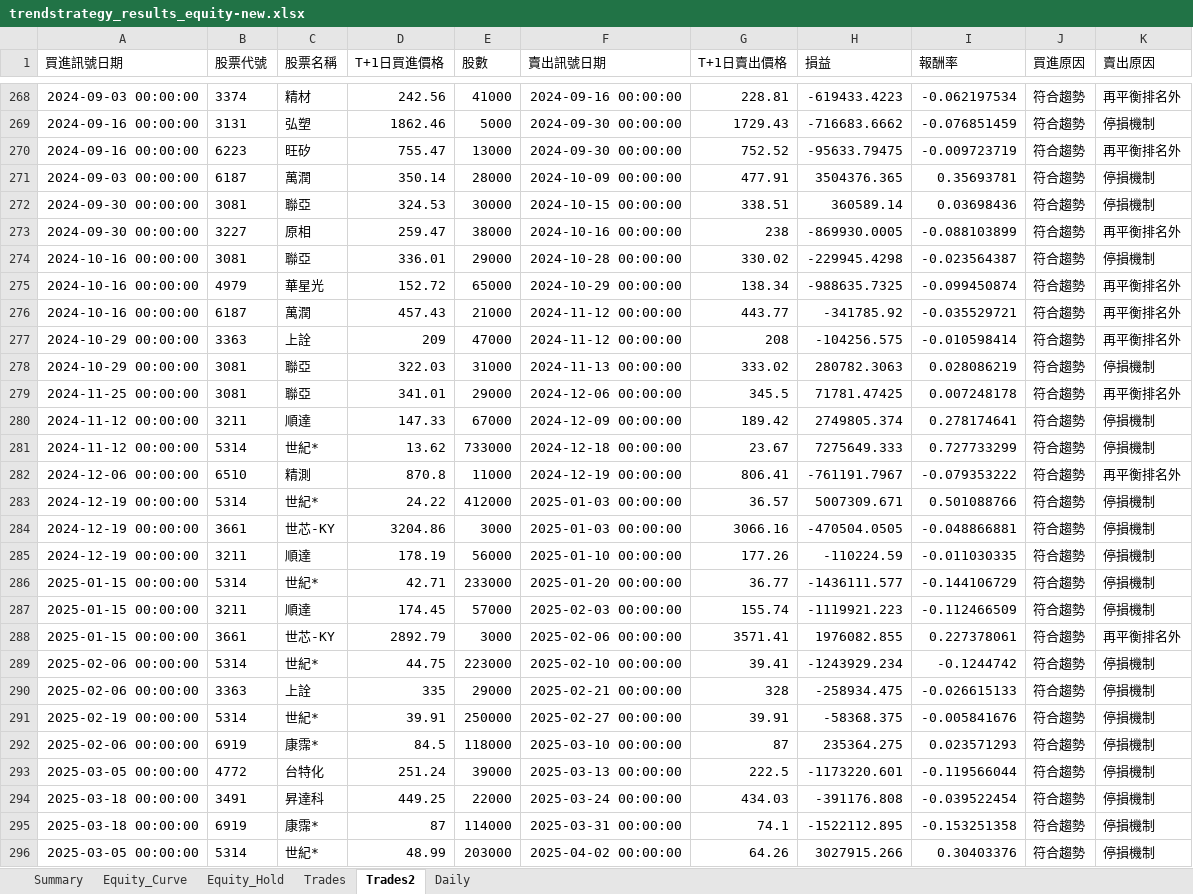
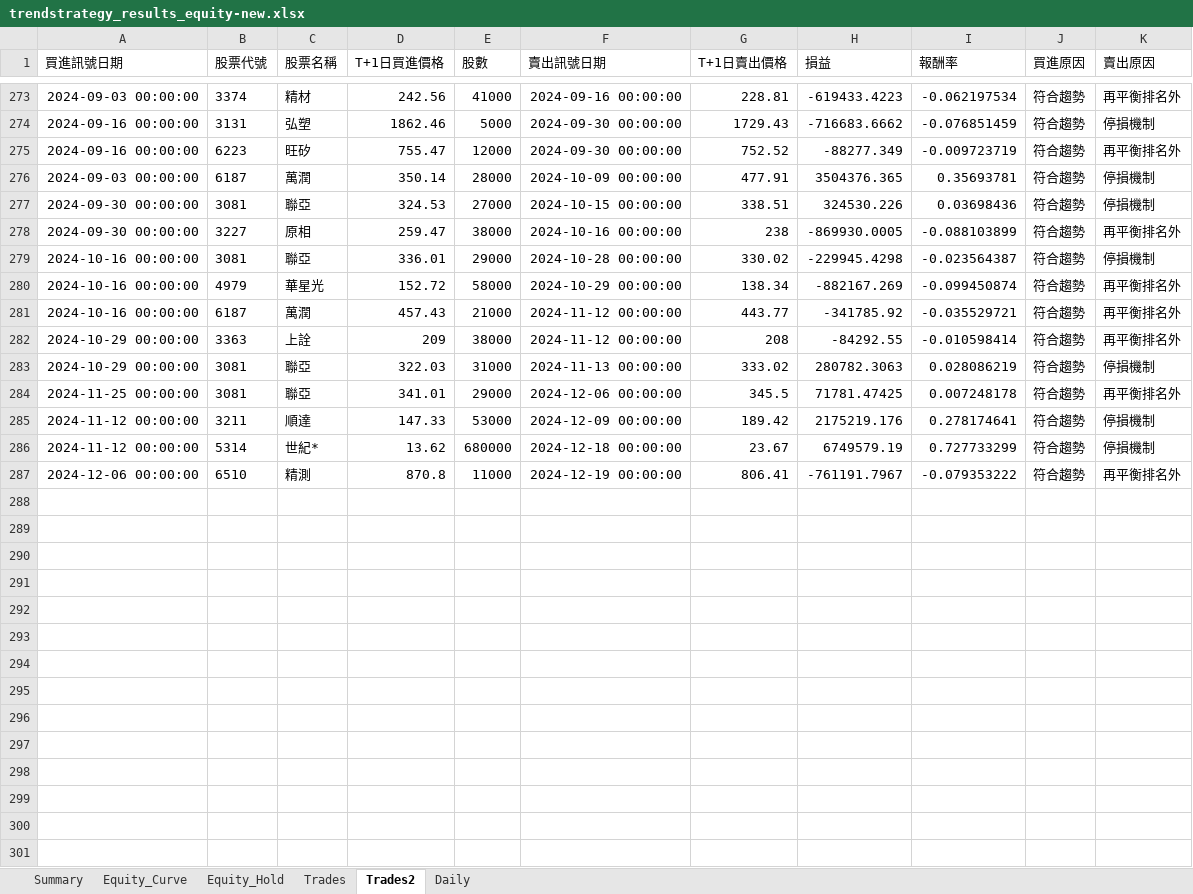
Before and after one commit to lij1017-cmd/main, an Excel workbook: trendstrategy_results_equity-new.xlsx, sheet Trades2, drawn as a sheet; only a part is shown, gaps mark what is left out; values as stored, in another font and other column widths than the file's, no borders; removed rows and columns are numbered as before the commit, all else as after; the diff covers the shown part only; the diff names each change by its address in the sheet, - before the commit and + after, or states it on an @@ line.

```diff
--- a/trendstrategy_results_equity-new.xlsx (sheet Trades2)
+++ b/trendstrategy_results_equity-new.xlsx (sheet Trades2)
-E275 (股數): 13000
+E275 (股數): 12000
-H275 (損益): -95633.79475
+H275 (損益): -88277.349
-E277 (股數): 30000
+E277 (股數): 27000
-H277 (損益): 360589.14
+H277 (損益): 324530.226
-E280 (股數): 65000
+E280 (股數): 58000
-H280 (損益): -988635.7325
+H280 (損益): -882167.269
-E282 (股數): 47000
+E282 (股數): 38000
-H282 (損益): -104256.575
+H282 (損益): -84292.55
-E285 (股數): 67000
+E285 (股數): 53000
-H285 (損益): 2749805.374
+H285 (損益): 2175219.176
-E286 (股數): 733000
+E286 (股數): 680000
-H286 (損益): 7275649.333
+H286 (損益): 6749579.19
-row 283: 2024-12-19 00:00:00 | 5314 | 世紀* | 24.22 | 412000 | 2025-01-03 00:00:00 | 36.57 | 5007309.671 | 0.501088766 | 符合趨勢 | 停損機制
-row 284: 2024-12-19 00:00:00 | 3661 | 世芯-KY | 3204.86 | 3000 | 2025-01-03 00:00:00 | 3066.16 | -470504.0505 | -0.048866881 | 符合趨勢 | 停損機制
-row 285: 2024-12-19 00:00:00 | 3211 | 順達 | 178.19 | 56000 | 2025-01-10 00:00:00 | 177.26 | -110224.59 | -0.011030335 | 符合趨勢 | 停損機制
-row 286: 2025-01-15 00:00:00 | 5314 | 世紀* | 42.71 | 233000 | 2025-01-20 00:00:00 | 36.77 | -1436111.577 | -0.144106729 | 符合趨勢 | 停損機制
-row 287: 2025-01-15 00:00:00 | 3211 | 順達 | 174.45 | 57000 | 2025-02-03 00:00:00 | 155.74 | -1119921.223 | -0.112466509 | 符合趨勢 | 停損機制
-row 288: 2025-01-15 00:00:00 | 3661 | 世芯-KY | 2892.79 | 3000 | 2025-02-06 00:00:00 | 3571.41 | 1976082.855 | 0.227378061 | 符合趨勢 | 再平衡排名外
-row 289: 2025-02-06 00:00:00 | 5314 | 世紀* | 44.75 | 223000 | 2025-02-10 00:00:00 | 39.41 | -1243929.234 | -0.1244742 | 符合趨勢 | 停損機制
-row 290: 2025-02-06 00:00:00 | 3363 | 上詮 | 335 | 29000 | 2025-02-21 00:00:00 | 328 | -258934.475 | -0.026615133 | 符合趨勢 | 停損機制
-row 291: 2025-02-19 00:00:00 | 5314 | 世紀* | 39.91 | 250000 | 2025-02-27 00:00:00 | 39.91 | -58368.375 | -0.005841676 | 符合趨勢 | 停損機制
-row 292: 2025-02-06 00:00:00 | 6919 | 康霈* | 84.5 | 118000 | 2025-03-10 00:00:00 | 87 | 235364.275 | 0.023571293 | 符合趨勢 | 停損機制
-row 293: 2025-03-05 00:00:00 | 4772 | 台特化 | 251.24 | 39000 | 2025-03-13 00:00:00 | 222.5 | -1173220.601 | -0.119566044 | 符合趨勢 | 停損機制
-row 294: 2025-03-18 00:00:00 | 3491 | 昇達科 | 449.25 | 22000 | 2025-03-24 00:00:00 | 434.03 | -391176.808 | -0.039522454 | 符合趨勢 | 停損機制
-row 295: 2025-03-18 00:00:00 | 6919 | 康霈* | 87 | 114000 | 2025-03-31 00:00:00 | 74.1 | -1522112.895 | -0.153251358 | 符合趨勢 | 停損機制
-row 296: 2025-03-05 00:00:00 | 5314 | 世紀* | 48.99 | 203000 | 2025-04-02 00:00:00 | 64.26 | 3027915.266 | 0.30403376 | 符合趨勢 | 停損機制
```
Also changed, not shown: 7 added rows, 41 removed rows and 114 edited cells elsewhere in this sheet, sheet Daily, sheet Equity_Hold, sheet Equity_Curve, sheet Trades, sheet Summary, charts or pictures, 7 other files.
